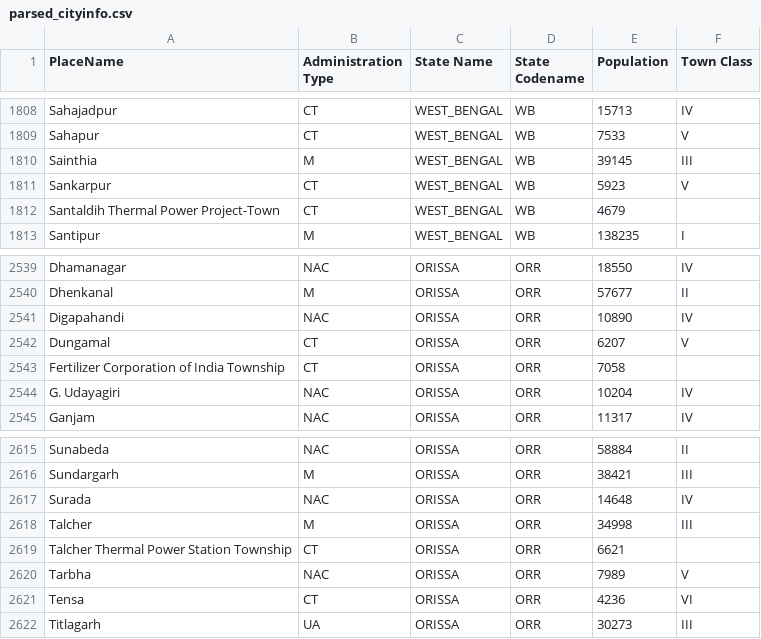
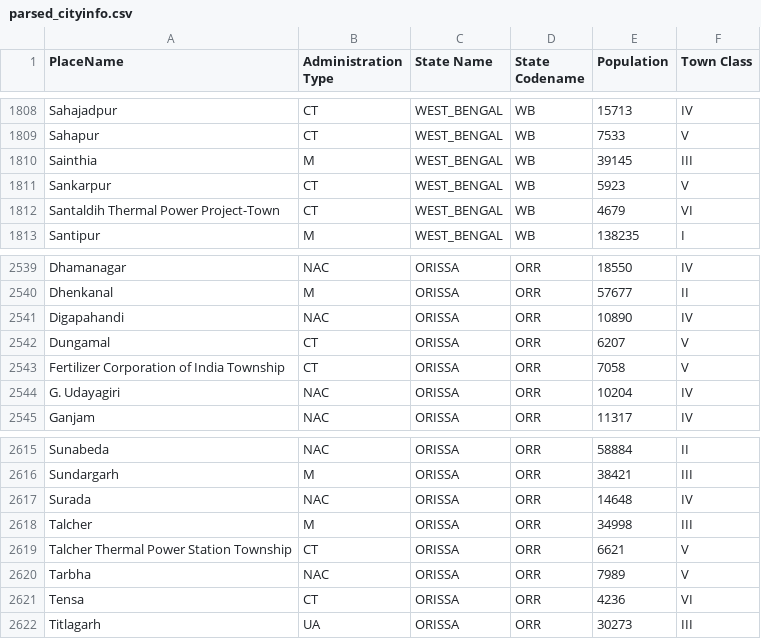
Before and after one commit to Mainack/indian-city-list-census-2001, a CSV file: parsed_cityinfo.csv, drawn as a sheet; only a part is shown, gaps mark what is left out.

Commit message:
Update parsed_cityinfo.csv

```diff
--- a/parsed_cityinfo.csv
+++ b/parsed_cityinfo.csv
@@ -1811,3 +1811,3 @@ Sainthia,M,WEST_BENGAL,WB,39145,III
 Sankarpur,CT,WEST_BENGAL,WB,5923,V
-Santaldih Thermal Power Project-Town,CT,WEST_BENGAL,WB,4679,
+Santaldih Thermal Power Project-Town,CT,WEST_BENGAL,WB,4679,VI
 Santipur,M,WEST_BENGAL,WB,138235,I
@@ -2542,3 +2542,3 @@ Digapahandi,NAC,ORISSA,ORR,10890,IV
 Dungamal,CT,ORISSA,ORR,6207,V
-Fertilizer Corporation of India Township,CT,ORISSA,ORR,7058,
+Fertilizer Corporation of India Township,CT,ORISSA,ORR,7058,V
 G. Udayagiri,NAC,ORISSA,ORR,10204,IV
@@ -2618,3 +2618,3 @@ Surada,NAC,ORISSA,ORR,14648,IV
 Talcher,M,ORISSA,ORR,34998,III
-Talcher Thermal Power Station Township,CT,ORISSA,ORR,6621,
+Talcher Thermal Power Station Township,CT,ORISSA,ORR,6621,V
 Tarbha,NAC,ORISSA,ORR,7989,V
```
